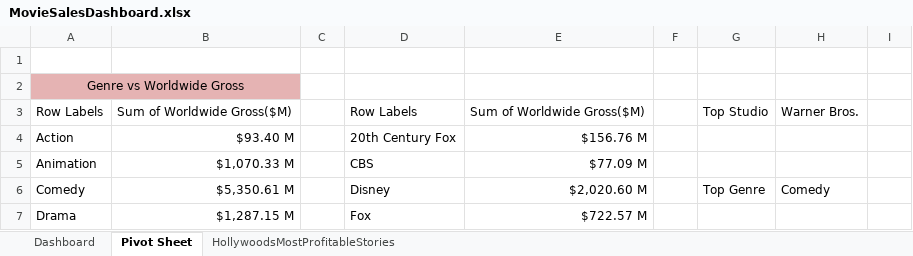
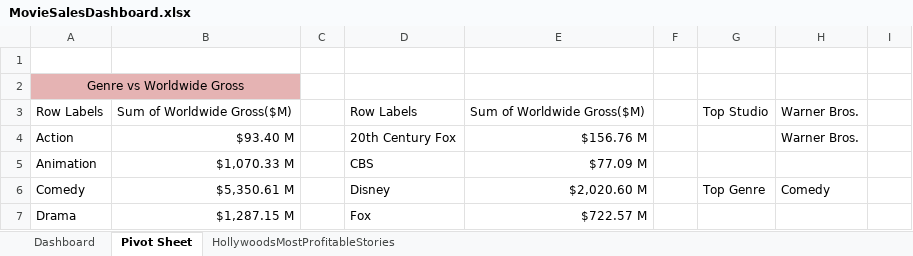
Before and after one commit to HansaniN/Movie-Sales-Dashboard, an Excel workbook: MovieSalesDashboard.xlsx, sheet Pivot Sheet, drawn as a sheet; only a part is shown; values as stored, in another font and other column widths than the file's, no borders; the diff names each change by its address in the sheet, - before the commit and + after, or states it on an @@ line.

Commit message:
Updated the Pivot Sheet

```diff
--- a/MovieSalesDashboard.xlsx (sheet Pivot Sheet)
+++ b/MovieSalesDashboard.xlsx (sheet Pivot Sheet)
-H4: (empty)
+H4: Warner Bros.
```
Also changed, not shown: charts or pictures.
